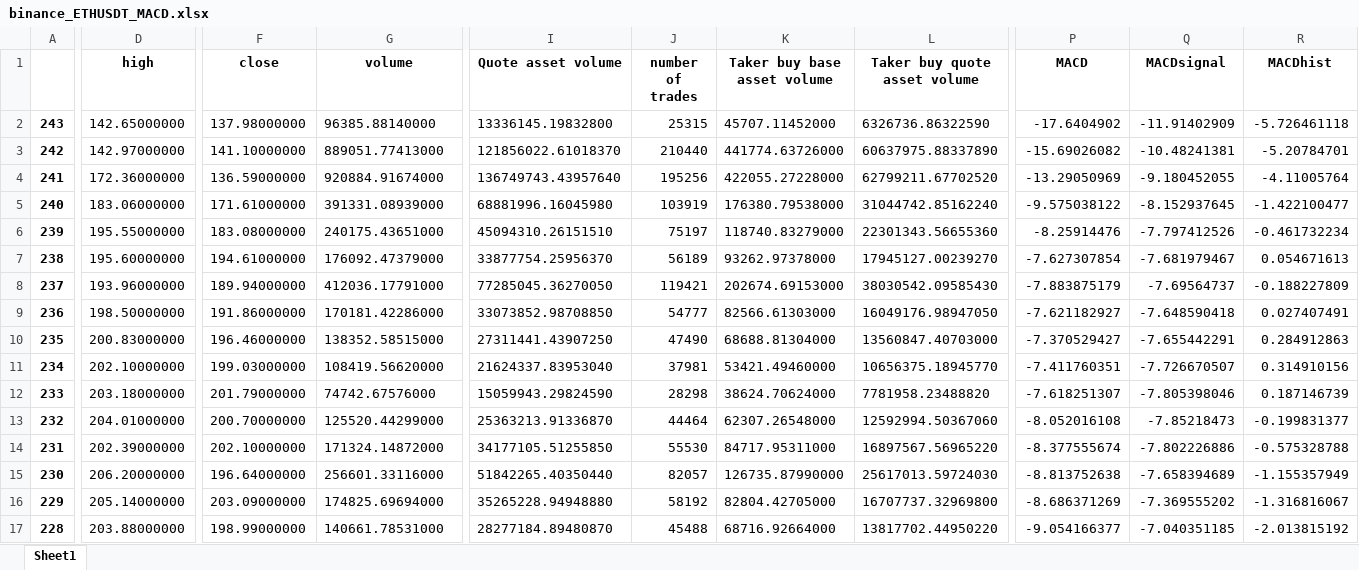
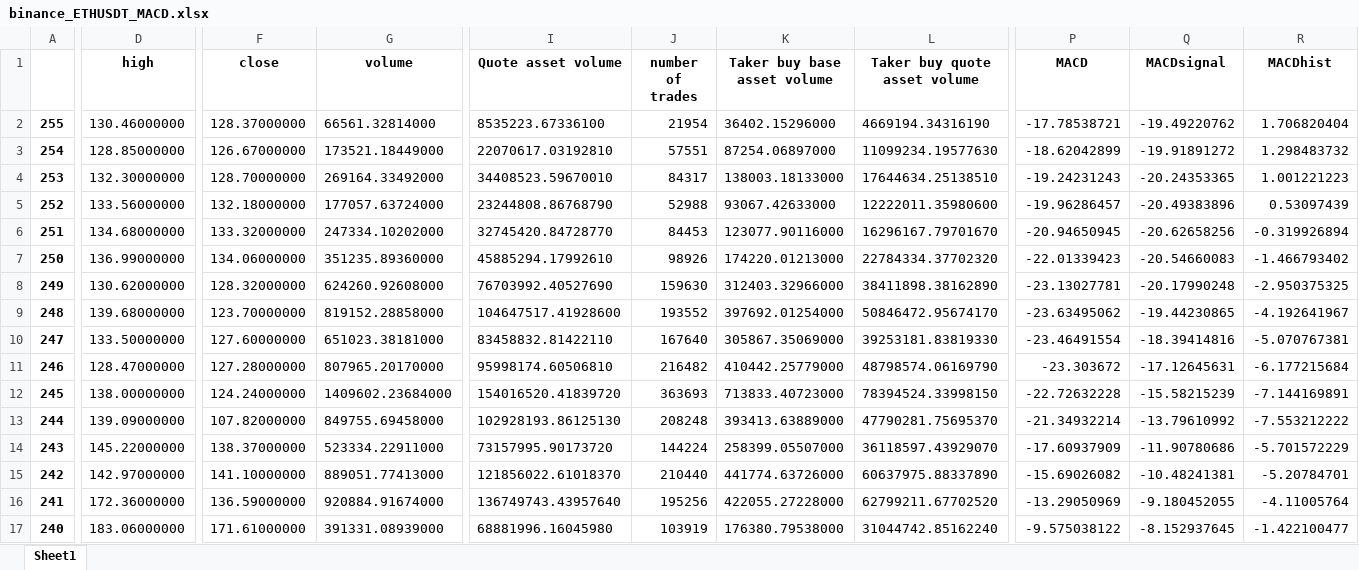
Before and after one commit to SeanHung06/BINANCE, an Excel workbook: binance_ETHUSDT_MACD.xlsx, sheet Sheet1, drawn as a sheet; only a part is shown, gaps mark what is left out; the shorter side is filled out with more unchanged rows; values as stored, in another font and other column widths than the file's, no borders; addresses are those after the commit; rows hold the shown columns only; the diff names each change by its address in the sheet, - before the commit and + after, or states it on an @@ line.

```diff
--- a/binance_ETHUSDT_MACD.xlsx (sheet Sheet1)
+++ b/binance_ETHUSDT_MACD.xlsx (sheet Sheet1)
+row 2: 255 | 130.46000000 | 128.37000000 | 66561.32814000 | 8535223.67336100 | 21954 | 36402.15296000 | 4669194.34316190 | -17.78538721 | -19.49220762 | 1.706820404
+row 3: 254 | 128.85000000 | 126.67000000 | 173521.18449000 | 22070617.03192810 | 57551 | 87254.06897000 | 11099234.19577630 | -18.62042899 | -19.91891272 | 1.298483732
+row 4: 253 | 132.30000000 | 128.70000000 | 269164.33492000 | 34408523.59670010 | 84317 | 138003.18133000 | 17644634.25138510 | -19.24231243 | -20.24353365 | 1.001221223
+row 5: 252 | 133.56000000 | 132.18000000 | 177057.63724000 | 23244808.86768790 | 52988 | 93067.42633000 | 12222011.35980600 | -19.96286457 | -20.49383896 | 0.53097439
+row 6: 251 | 134.68000000 | 133.32000000 | 247334.10202000 | 32745420.84728770 | 84453 | 123077.90116000 | 16296167.79701670 | -20.94650945 | -20.62658256 | -0.319926894
+row 7: 250 | 136.99000000 | 134.06000000 | 351235.89360000 | 45885294.17992610 | 98926 | 174220.01213000 | 22784334.37702320 | -22.01339423 | -20.54660083 | -1.466793402
+row 8: 249 | 130.62000000 | 128.32000000 | 624260.92608000 | 76703992.40527690 | 159630 | 312403.32966000 | 38411898.38162890 | -23.13027781 | -20.17990248 | -2.950375325
+row 9: 248 | 139.68000000 | 123.70000000 | 819152.28858000 | 104647517.41928600 | 193552 | 397692.01254000 | 50846472.95674170 | -23.63495062 | -19.44230865 | -4.192641967
+row 10: 247 | 133.50000000 | 127.60000000 | 651023.38181000 | 83458832.81422110 | 167640 | 305867.35069000 | 39253181.83819330 | -23.46491554 | -18.39414816 | -5.070767381
+row 11: 246 | 128.47000000 | 127.28000000 | 807965.20170000 | 95998174.60506810 | 216482 | 410442.25779000 | 48798574.06169790 | -23.303672 | -17.12645631 | -6.177215684
+row 12: 245 | 138.00000000 | 124.24000000 | 1409602.23684000 | 154016520.41839720 | 363693 | 713833.40723000 | 78394524.33998150 | -22.72632228 | -15.58215239 | -7.144169891
+row 13: 244 | 139.09000000 | 107.82000000 | 849755.69458000 | 102928193.86125130 | 208248 | 393413.63889000 | 47790281.75695370 | -21.34932214 | -13.79610992 | -7.553212222
-D14 (high): 142.65000000
+D14 (high): 145.22000000
-F14 (close): 137.98000000
+F14 (close): 138.37000000
-G14 (volume): 96385.88140000
+G14 (volume): 523334.22911000
-I14 (Quote asset volume): 13336145.19832800
+I14 (Quote asset volume): 73157995.90173720
-J14 (number of trades): 25315
+J14 (number of trades): 144224
-K14 (Taker buy base asset volume): 45707.11452000
+K14 (Taker buy base asset volume): 258399.05507000
-L14 (Taker buy quote asset volume): 6326736.86322590
+L14 (Taker buy quote asset volume): 36118597.43929070
-P14 (MACD): -17.6404902
+P14 (MACD): -17.60937909
-Q14 (MACDsignal): -11.91402909
+Q14 (MACDsignal): -11.90780686
-R14 (MACDhist): -5.726461118
+R14 (MACDhist): -5.701572229
```
Also changed, not shown: binance_ETHUSDT_data.xlsx, 25 other files.
